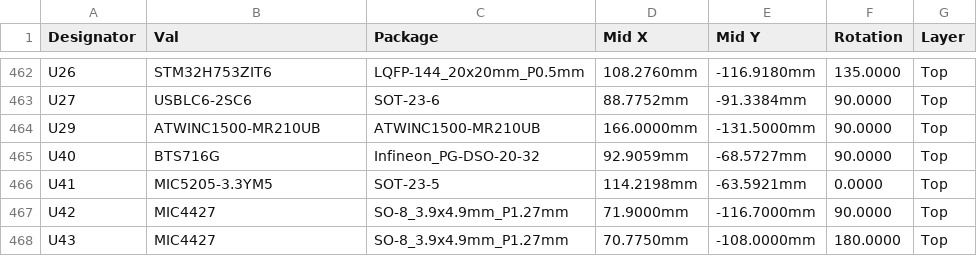
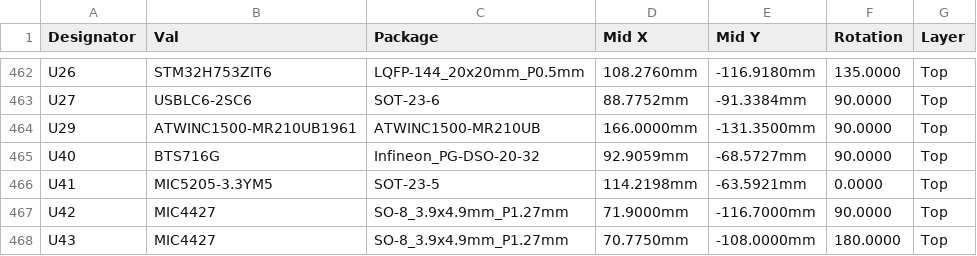
Before and after one commit to halbritt/fome-mc, a CSV file: export/CPL-fome-mc.csv, drawn as a sheet; only a part is shown, gaps mark what is left out.

```diff
--- a/export/CPL-fome-mc.csv
+++ b/export/CPL-fome-mc.csv
@@ -463,3 +463,3 @@ U26,STM32H753ZIT6,LQFP-144_20x20mm_P0.5mm,108.2760mm,-116.9180mm,135.0000,Top
 U27,USBLC6-2SC6,SOT-23-6,88.7752mm,-91.3384mm,90.0000,Top
-U29,ATWINC1500-MR210UB,ATWINC1500-MR210UB,166.0000mm,-131.5000mm,90.0000,Top
+U29,ATWINC1500-MR210UB1961,ATWINC1500-MR210UB,166.0000mm,-131.3500mm,90.0000,Top
 U40,BTS716G,Infineon_PG-DSO-20-32,92.9059mm,-68.5727mm,90.0000,Top
```
Also changed, not shown: export/BOM-fome-mc.csv, io-map.csv, 24 other files.
